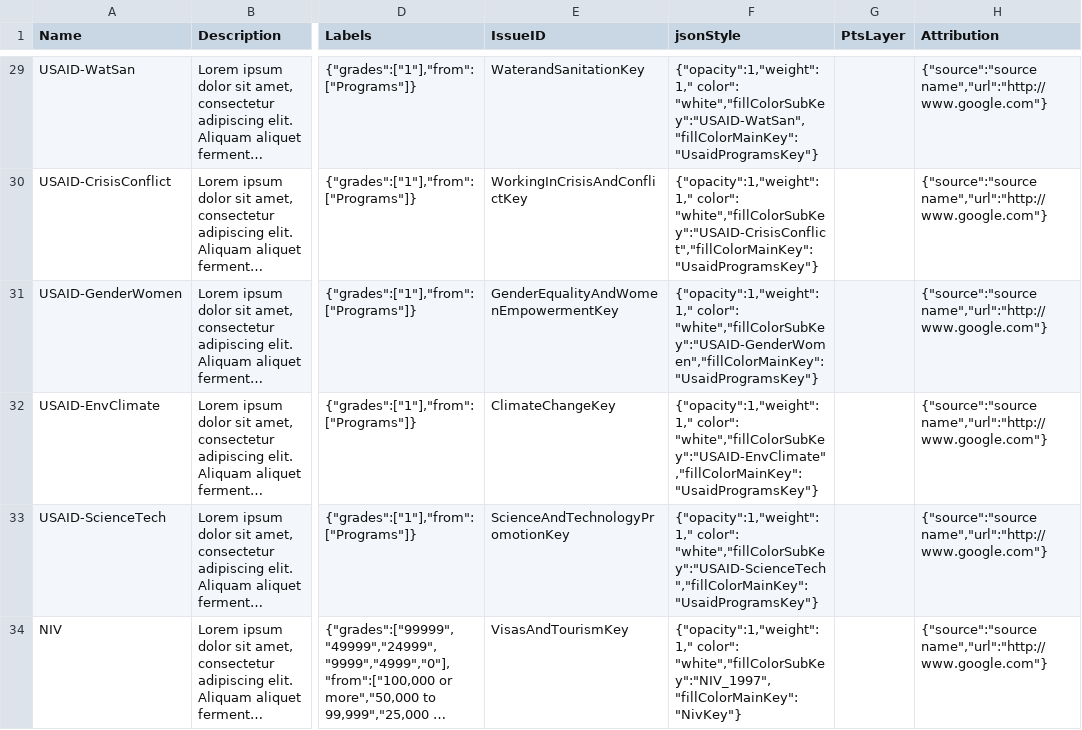
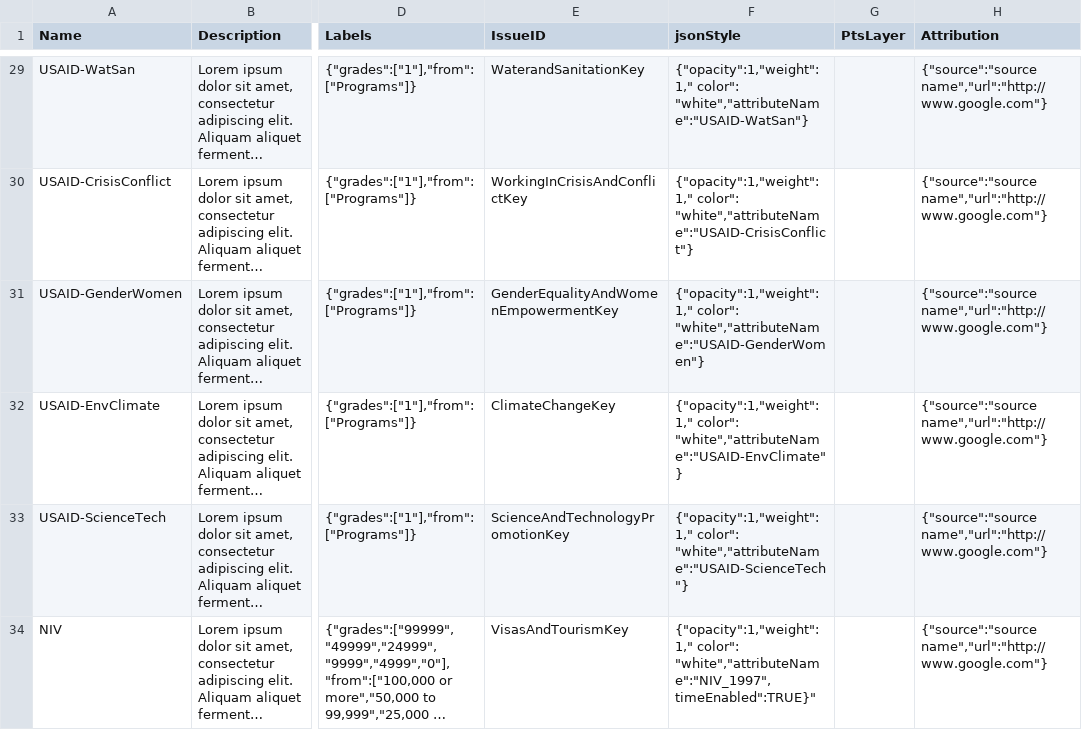
Before and after one commit to USStateDept/DiplomacyExplorer2, a CSV file: sql/current/Layers.csv, drawn as a sheet; only a part is shown, gaps mark what is left out; long unchanged cells end in …; the diff covers the shown part only; the diff names each change by its address in the sheet, - before the commit and + after, or states it on an @@ line.

Commit message:
redid some styling names in model

```diff
--- a/sql/current/Layers.csv
+++ b/sql/current/Layers.csv
-F29 (jsonStyle): …1," color": "white","fillColorSubKey":"USAID-WatSan","fillColorMainKey":"UsaidProgramsKey"}
+F29 (jsonStyle): …1," color": "white","attributeName":"USAID-WatSan"}
-F30 (jsonStyle): …1," color": "white","fillColorSubKey":"USAID-CrisisConflict","fillColorMainKey":"UsaidProgramsKey"}
+F30 (jsonStyle): …1," color": "white","attributeName":"USAID-CrisisConflict"}
-F31 (jsonStyle): …1," color": "white","fillColorSubKey":"USAID-GenderWomen","fillColorMainKey":"UsaidProgramsKey"}
+F31 (jsonStyle): …1," color": "white","attributeName":"USAID-GenderWomen"}
-F32 (jsonStyle): …1," color": "white","fillColorSubKey":"USAID-EnvClimate","fillColorMainKey":"UsaidProgramsKey"}
+F32 (jsonStyle): …1," color": "white","attributeName":"USAID-EnvClimate"}
-F33 (jsonStyle): …1," color": "white","fillColorSubKey":"USAID-ScienceTech","fillColorMainKey":"UsaidProgramsKey"}
+F33 (jsonStyle): …1," color": "white","attributeName":"USAID-ScienceTech"}
-F34 (jsonStyle): …1," color": "white","fillColorSubKey":"NIV_1997","fillColorMainKey":"NivKey"}
+F34 (jsonStyle): …1," color": "white","attributeName":"NIV_1997",timeEnabled":TRUE}"
```
Also changed, not shown: 32 edited cells elsewhere in this file, 1 other file.
